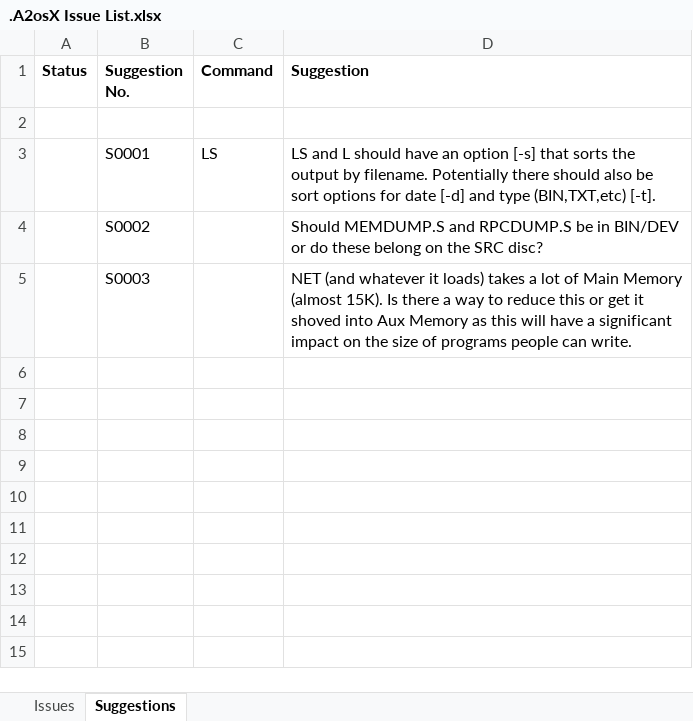
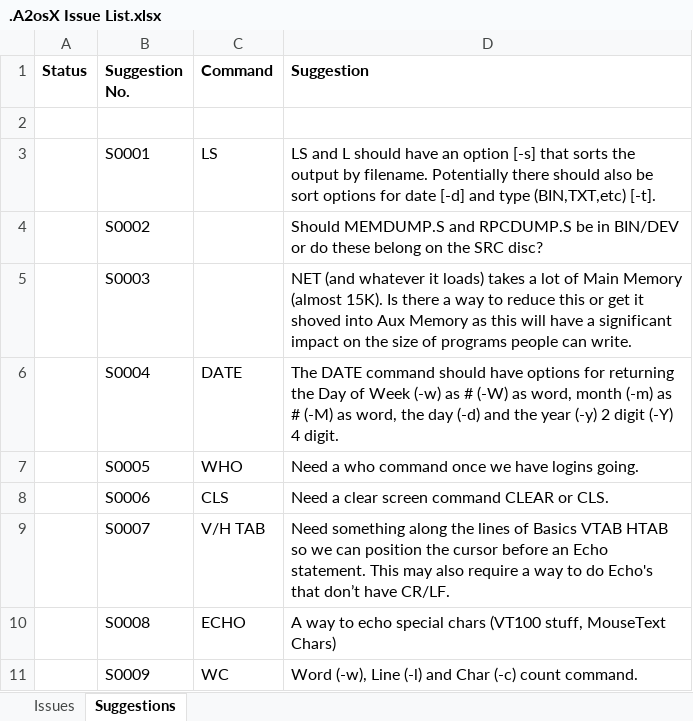
Before and after one commit to A2osX/A2osX, an Excel workbook: .A2osX Issue List.xlsx, sheet Suggestions, drawn as a sheet; values as stored, in another font and other column widths than the file's, no borders; the diff names each change by its address in the sheet, - before the commit and + after, or states it on an @@ line.

```diff
--- a/.A2osX Issue List.xlsx (sheet Suggestions)
+++ b/.A2osX Issue List.xlsx (sheet Suggestions)
+row 6:  | S0004 | DATE | The DATE command should have options for returning the Day of Week (-w) as # (-W) as word, month (-m) as # (-M) as word, the day (-d) and the year (-y) 2 digit (-Y) 4 digit.
+row 7:  | S0005 | WHO | Need a who command once we have logins going.
+row 8:  | S0006 | CLS | Need a clear screen command CLEAR or CLS.
+row 9:  | S0007 | V/H TAB | Need something along the lines of Basics VTAB HTAB so we can position the cursor before an Echo statement. This may also require a way to do Echo's that don’t have CR/LF.
+row 10:  | S0008 | ECHO | A way to echo special chars (VT100 stuff, MouseText Chars)
+row 11:  | S0009 | WC | Word (-w), Line (-l) and Char (-c) count command.
```
